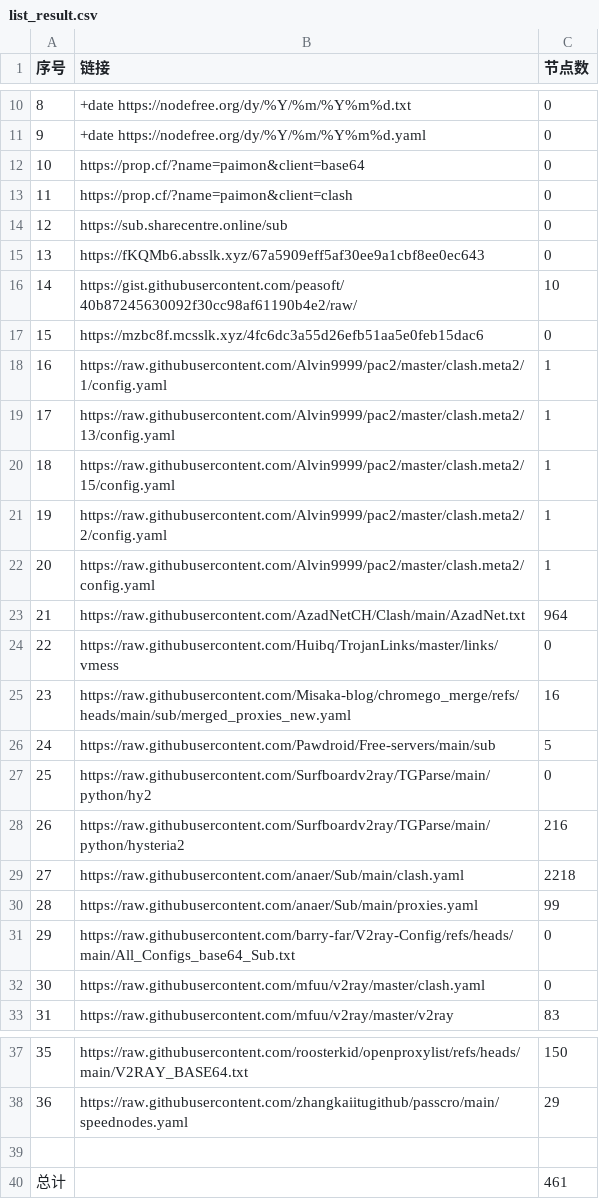
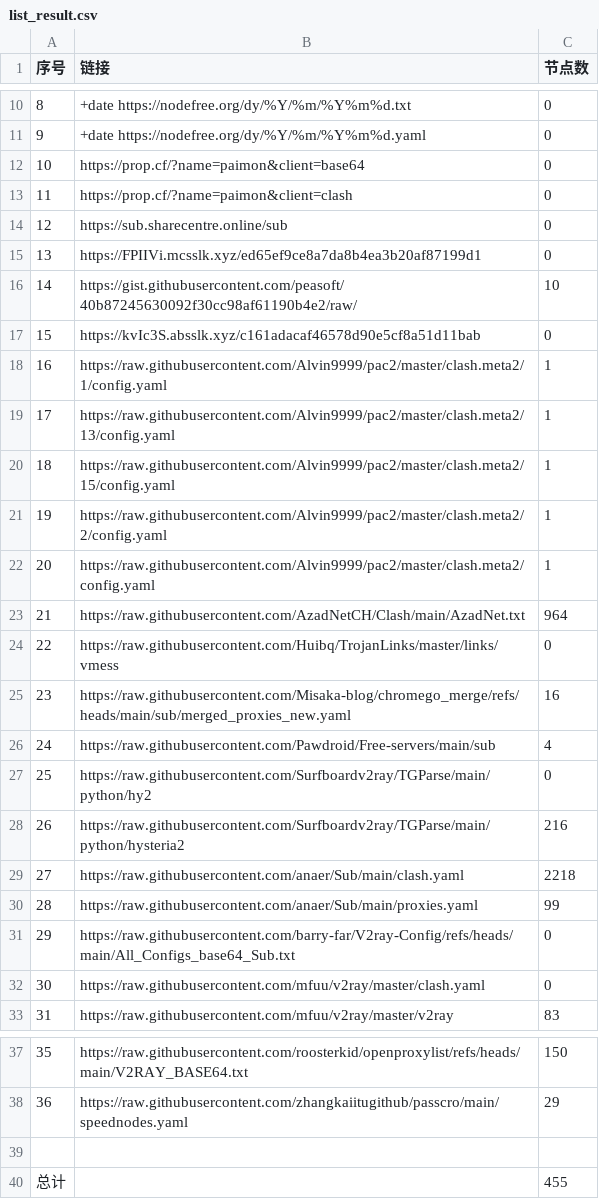
Before and after one commit to uutwo/NoMoreWalls, a CSV file: list_result.csv, drawn as a sheet; only a part is shown, gaps mark what is left out.

```diff
--- a/list_result.csv
+++ b/list_result.csv
@@ -14,5 +14,5 @@
 12, https://sub.sharecentre.online/sub,0
-13,https://fKQMb6.absslk.xyz/67a5909eff5af30ee9a1cbf8ee0ec643,0
+13,https://FPIIVi.mcsslk.xyz/ed65ef9ce8a7da8b4ea3b20af87199d1,0
 14,https://gist.githubusercontent.com/peasoft/40b87245630092f30cc98af61190b4e2/raw/,10
-15,https://mzbc8f.mcsslk.xyz/4fc6dc3a55d26efb51aa5e0feb15dac6,0
+15,https://kvIc3S.absslk.xyz/c161adacaf46578d90e5cf8a51d11bab,0
 16,https://raw.githubusercontent.com/Alvin9999/pac2/master/clash.meta2/1/config.yaml,1
@@ -25,3 +25,3 @@
 23,https://raw.githubusercontent.com/Misaka-blog/chromego_merge/refs/heads/main/sub/merged_proxies_new.yaml,16
-24,https://raw.githubusercontent.com/Pawdroid/Free-servers/main/sub,5
+24,https://raw.githubusercontent.com/Pawdroid/Free-servers/main/sub,4
 25,https://raw.githubusercontent.com/Surfboardv2ray/TGParse/main/python/hy2,0
@@ -39,2 +39,2 @@
 
-总计,,461
+总计,,455
```
Also changed, not shown: 20 other files.
